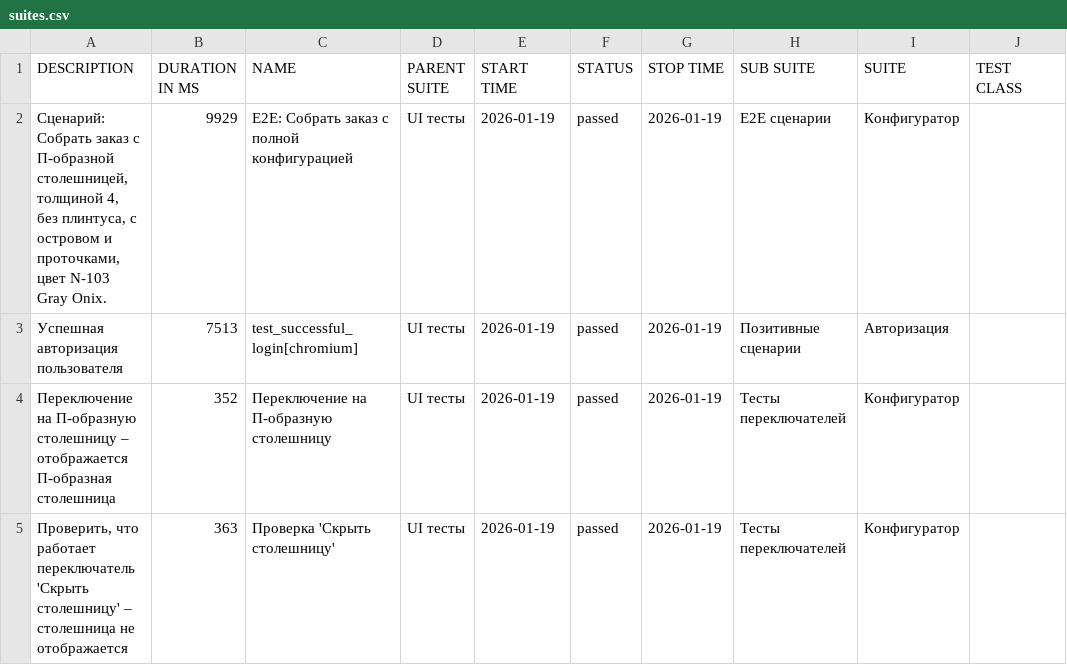
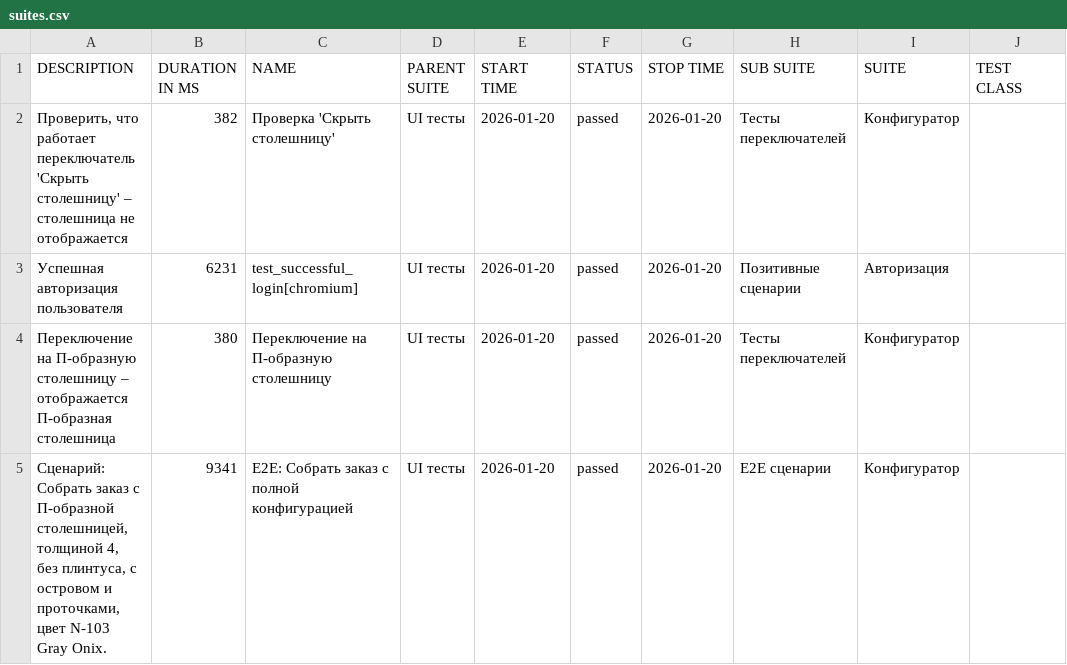
Before and after one commit to Deslowter/Playwright_python_inzhenerka, a CSV file: data/suites.csv, drawn as a sheet; only a part is shown; ↵ is a line break in a cell; the diff names each change by its address in the sheet, - before the commit and + after, or states it on an @@ line.

```diff
--- a/data/suites.csv
+++ b/data/suites.csv
-A2 (DESCRIPTION): Сценарий: Собрать заказ с П-образной столешницей, толщиной 4, ↵ без плинтуса, с островом и проточками, цвет N-103 Gray Onix.
+A2 (DESCRIPTION): Проверить, что работает переключатель 'Скрыть столешницу' – столешница не отображается
-B2 (DURATION IN MS): 9929
+B2 (DURATION IN MS): 382
-C2 (NAME): E2E: Собрать заказ с полной конфигурацией
+C2 (NAME): Проверка 'Скрыть столешницу'
-E2:E5 (START TIME): 2026-01-19
+E2:E5 (START TIME): 2026-01-20
-G2:G5 (STOP TIME): 2026-01-19
+G2:G5 (STOP TIME): 2026-01-20
-H2 (SUB SUITE): E2E сценарии
+H2 (SUB SUITE): Тесты переключателей
-B3 (DURATION IN MS): 7513
+B3 (DURATION IN MS): 6231
-B4 (DURATION IN MS): 352
+B4 (DURATION IN MS): 380
-A5 (DESCRIPTION): Проверить, что работает переключатель 'Скрыть столешницу' – столешница не отображается
+A5 (DESCRIPTION): Сценарий: Собрать заказ с П-образной столешницей, толщиной 4, ↵ без плинтуса, с островом и проточками, цвет N-103 Gray Onix.
-B5 (DURATION IN MS): 363
+B5 (DURATION IN MS): 9341
-C5 (NAME): Проверка 'Скрыть столешницу'
+C5 (NAME): E2E: Собрать заказ с полной конфигурацией
-H5 (SUB SUITE): Тесты переключателей
+H5 (SUB SUITE): E2E сценарии
```
Also changed, not shown: 46 other files.
